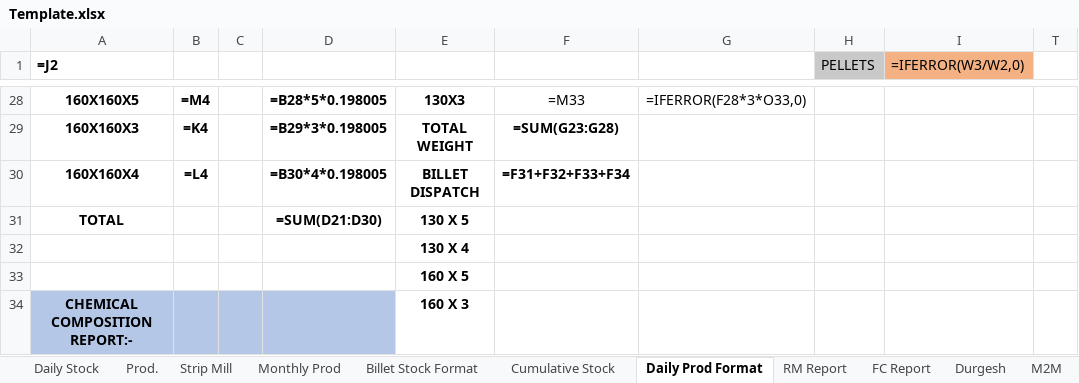
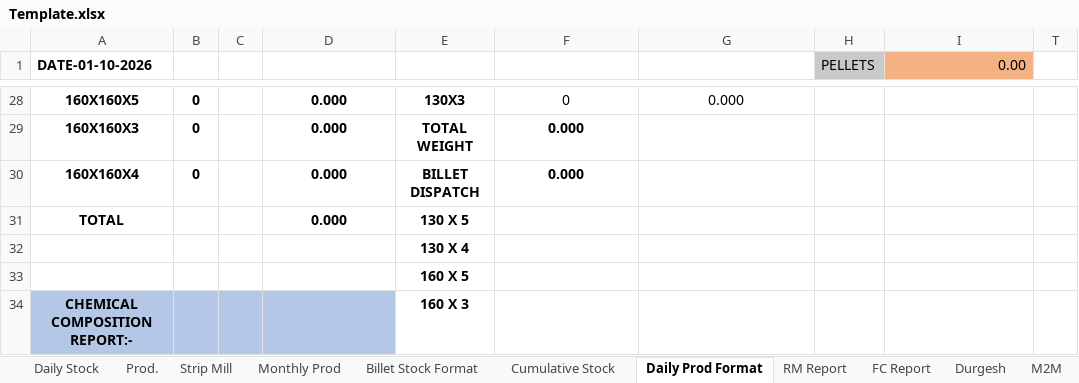
Before and after one commit to mishrachemist/mishrachemist.github.io, an Excel workbook: formats/Template.xlsx, sheet Daily Prod Format, drawn as a sheet; only a part is shown, gaps mark what is left out; values as stored, in another font and other column widths than the file's, no borders; formulas without a stored value are shown as written; conditional formats not drawn; the diff covers the shown part only; the diff names each change by its address in the sheet, - before the commit and + after, or states it on an @@ line.

```diff
--- a/formats/Template.xlsx (sheet Daily Prod Format)
+++ b/formats/Template.xlsx (sheet Daily Prod Format)
-A1: =J2
+A1: DATE-01-10-2026
-I1: =IFERROR(W3/W2,0)
+I1: 0.00
-B28: =M4
+B28: 0
-D28: =B28*5*0.198005
+D28: 0.000
-F28: =M33
+F28: 0
-G28: =IFERROR(F28*3*O33,0)
+G28: 0.000
-B29: =K4
+B29: 0
-D29: =B29*3*0.198005
+D29: 0.000
-F29: =SUM(G23:G28)
+F29: 0.000
-B30: =L4
+B30: 0
-D30: =B30*4*0.198005
+D30: 0.000
-F30: =F31+F32+F33+F34
+F30: 0.000
-D31: =SUM(D21:D30)
+D31: 0.000
```
Also changed, not shown: 310 added rows, 310 removed rows and 116 edited cells elsewhere in this sheet, sheet BIS Doc, sheet T.C., sheet Prod., sheet RM Report, sheet Billet Stock Format, sheet FC Report, 5 more sheets, hidden cells.
